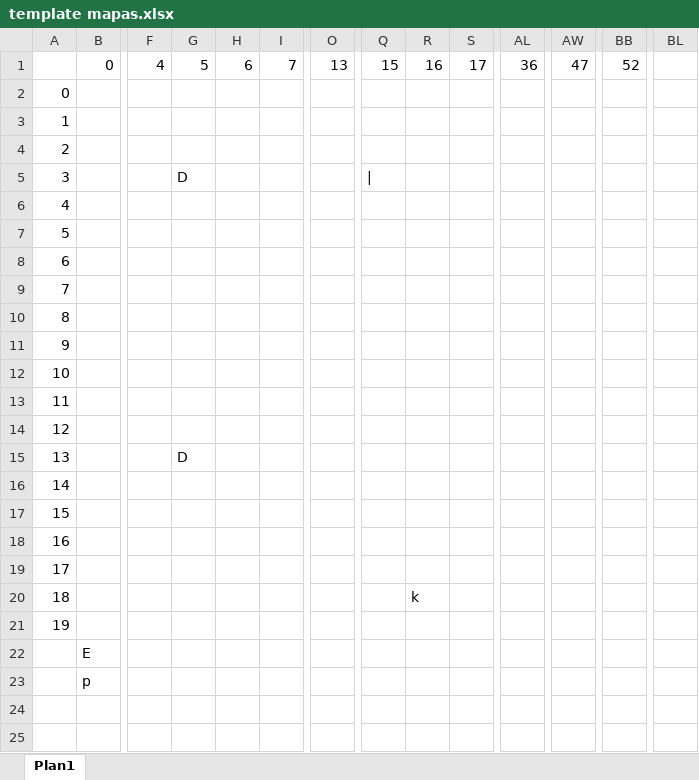
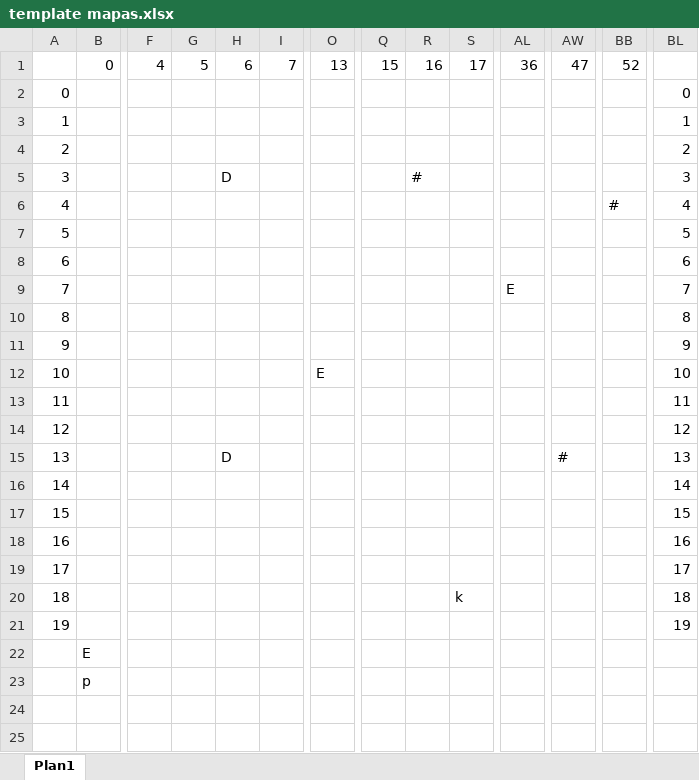
Before and after one commit to axlbear/tower_RPG, an Excel workbook: template mapas.xlsx, sheet Plan1, drawn as a sheet; only a part is shown, gaps mark what is left out; values as stored, in another font and other column widths than the file's, no cell formats; the diff names each change by its address in the sheet, - before the commit and + after, or states it on an @@ line.

```diff
--- a/template mapas.xlsx (sheet Plan1)
+++ b/template mapas.xlsx (sheet Plan1)
-BL2: (empty)
+BL2: 0
-BL3: (empty)
+BL3: 1
-BL4: (empty)
+BL4: 2
-G5: D
+G5: (empty)
-H5: (empty)
+H5: D
-Q5: |
+Q5: (empty)
-R5: (empty)
+R5: #
-BL5: (empty)
+BL5: 3
-BB6: (empty)
+BB6: #
-BL6: (empty)
+BL6: 4
-BL7: (empty)
+BL7: 5
-BL8: (empty)
+BL8: 6
-AL9: (empty)
+AL9: E
-BL9: (empty)
+BL9: 7
-BL10: (empty)
+BL10: 8
-BL11: (empty)
+BL11: 9
-O12: (empty)
+O12: E
-BL12: (empty)
+BL12: 10
-BL13: (empty)
+BL13: 11
-BL14: (empty)
+BL14: 12
-G15: D
+G15: (empty)
-H15: (empty)
+H15: D
-AW15: (empty)
+AW15: #
-BL15: (empty)
+BL15: 13
-BL16: (empty)
+BL16: 14
-BL17: (empty)
+BL17: 15
-BL18: (empty)
+BL18: 16
-BL19: (empty)
+BL19: 17
-R20: k
+R20: (empty)
-S20: (empty)
+S20: k
-BL20: (empty)
+BL20: 18
-BL21: (empty)
+BL21: 19
```
Also changed, not shown: cell formats, 3 other files.
